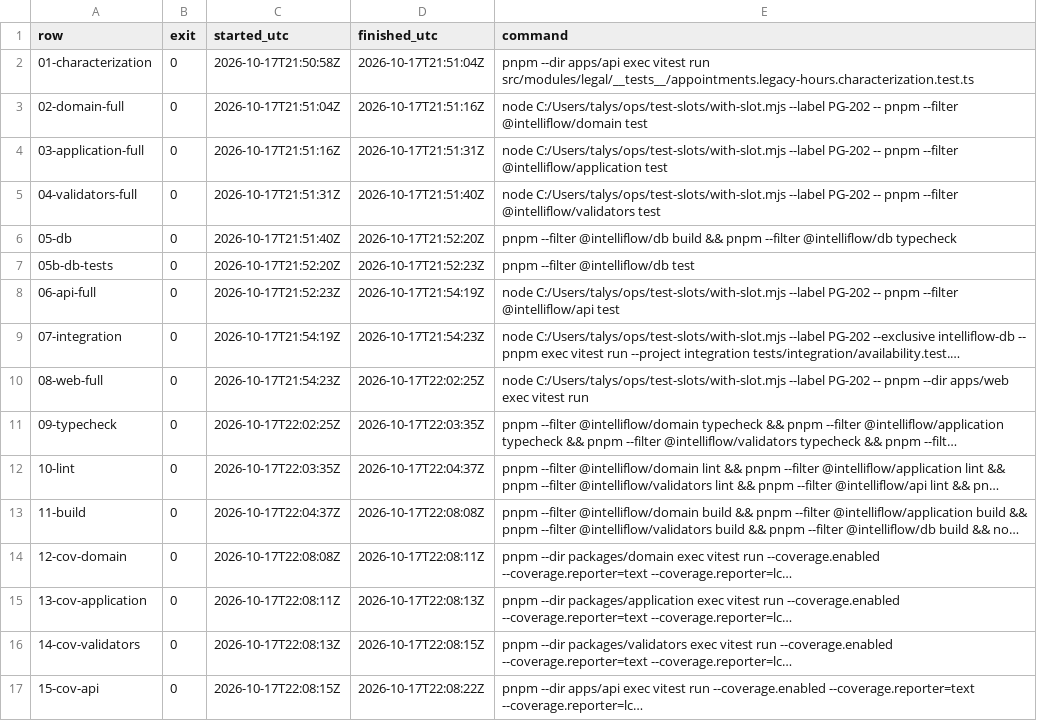
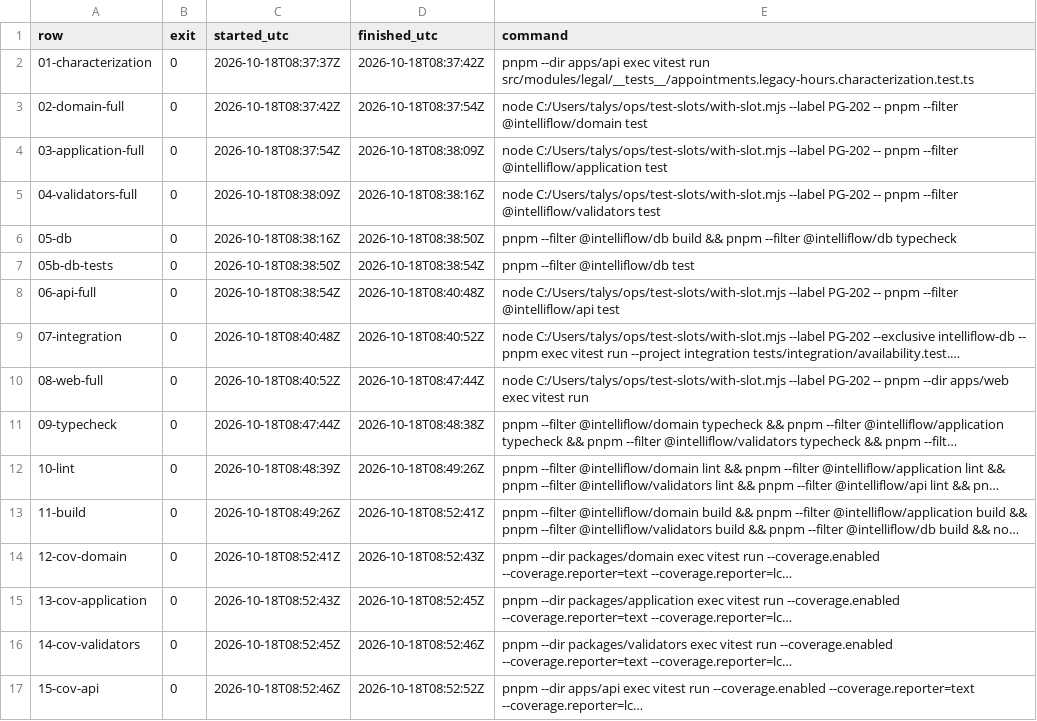
Before and after one commit to talyssonoliver/IntelliFlow-CRM, a TSV file: .specify/sprints/sprint-18/execution/PG-202/exec-PG-202-20261017/matop/validation-matrix/summary.tsv, drawn as a sheet; only a part is shown; long unchanged cells end in …; the diff covers the shown part only; the diff names each change by its address in the sheet, - before the commit and + after, or states it on an @@ line.

```diff
--- a/.specify/sprints/sprint-18/execution/PG-202/exec-PG-202-20261017/matop/validation-matrix/summary.tsv
+++ b/.specify/sprints/sprint-18/execution/PG-202/exec-PG-202-20261017/matop/validation-matrix/summary.tsv
-C2 (started_utc): 2026-10-17T21:50:58Z
+C2 (started_utc): 2026-10-18T08:37:37Z
-D2 (finished_utc): 2026-10-17T21:51:04Z
+D2 (finished_utc): 2026-10-18T08:37:42Z
-C3 (started_utc): 2026-10-17T21:51:04Z
+C3 (started_utc): 2026-10-18T08:37:42Z
-D3 (finished_utc): 2026-10-17T21:51:16Z
+D3 (finished_utc): 2026-10-18T08:37:54Z
-C4 (started_utc): 2026-10-17T21:51:16Z
+C4 (started_utc): 2026-10-18T08:37:54Z
-D4 (finished_utc): 2026-10-17T21:51:31Z
+D4 (finished_utc): 2026-10-18T08:38:09Z
-C5 (started_utc): 2026-10-17T21:51:31Z
+C5 (started_utc): 2026-10-18T08:38:09Z
-D5 (finished_utc): 2026-10-17T21:51:40Z
+D5 (finished_utc): 2026-10-18T08:38:16Z
-C6 (started_utc): 2026-10-17T21:51:40Z
+C6 (started_utc): 2026-10-18T08:38:16Z
-D6 (finished_utc): 2026-10-17T21:52:20Z
+D6 (finished_utc): 2026-10-18T08:38:50Z
-C7 (started_utc): 2026-10-17T21:52:20Z
+C7 (started_utc): 2026-10-18T08:38:50Z
-D7 (finished_utc): 2026-10-17T21:52:23Z
+D7 (finished_utc): 2026-10-18T08:38:54Z
-C8 (started_utc): 2026-10-17T21:52:23Z
+C8 (started_utc): 2026-10-18T08:38:54Z
-D8 (finished_utc): 2026-10-17T21:54:19Z
+D8 (finished_utc): 2026-10-18T08:40:48Z
-C9 (started_utc): 2026-10-17T21:54:19Z
+C9 (started_utc): 2026-10-18T08:40:48Z
-D9 (finished_utc): 2026-10-17T21:54:23Z
+D9 (finished_utc): 2026-10-18T08:40:52Z
-C10 (started_utc): 2026-10-17T21:54:23Z
+C10 (started_utc): 2026-10-18T08:40:52Z
-D10 (finished_utc): 2026-10-17T22:02:25Z
+D10 (finished_utc): 2026-10-18T08:47:44Z
-C11 (started_utc): 2026-10-17T22:02:25Z
+C11 (started_utc): 2026-10-18T08:47:44Z
-D11 (finished_utc): 2026-10-17T22:03:35Z
+D11 (finished_utc): 2026-10-18T08:48:38Z
-C12 (started_utc): 2026-10-17T22:03:35Z
+C12 (started_utc): 2026-10-18T08:48:39Z
-D12 (finished_utc): 2026-10-17T22:04:37Z
+D12 (finished_utc): 2026-10-18T08:49:26Z
-C13 (started_utc): 2026-10-17T22:04:37Z
+C13 (started_utc): 2026-10-18T08:49:26Z
-D13 (finished_utc): 2026-10-17T22:08:08Z
+D13 (finished_utc): 2026-10-18T08:52:41Z
-C14 (started_utc): 2026-10-17T22:08:08Z
+C14 (started_utc): 2026-10-18T08:52:41Z
-D14 (finished_utc): 2026-10-17T22:08:11Z
+D14 (finished_utc): 2026-10-18T08:52:43Z
-C15 (started_utc): 2026-10-17T22:08:11Z
+C15 (started_utc): 2026-10-18T08:52:43Z
-D15 (finished_utc): 2026-10-17T22:08:13Z
+D15 (finished_utc): 2026-10-18T08:52:45Z
-C16 (started_utc): 2026-10-17T22:08:13Z
+C16 (started_utc): 2026-10-18T08:52:45Z
-D16 (finished_utc): 2026-10-17T22:08:15Z
+D16 (finished_utc): 2026-10-18T08:52:46Z
-C17 (started_utc): 2026-10-17T22:08:15Z
+C17 (started_utc): 2026-10-18T08:52:46Z
-D17 (finished_utc): 2026-10-17T22:08:22Z
+D17 (finished_utc): 2026-10-18T08:52:52Z
```
Also changed, not shown: 8 edited cells elsewhere in this file, apps/project-tracker/docs/metrics/_global/Sprint_plan.csv, apps/project-tracker/docs/metrics/_global/Sprint_plan_I.csv, 42 other files.
